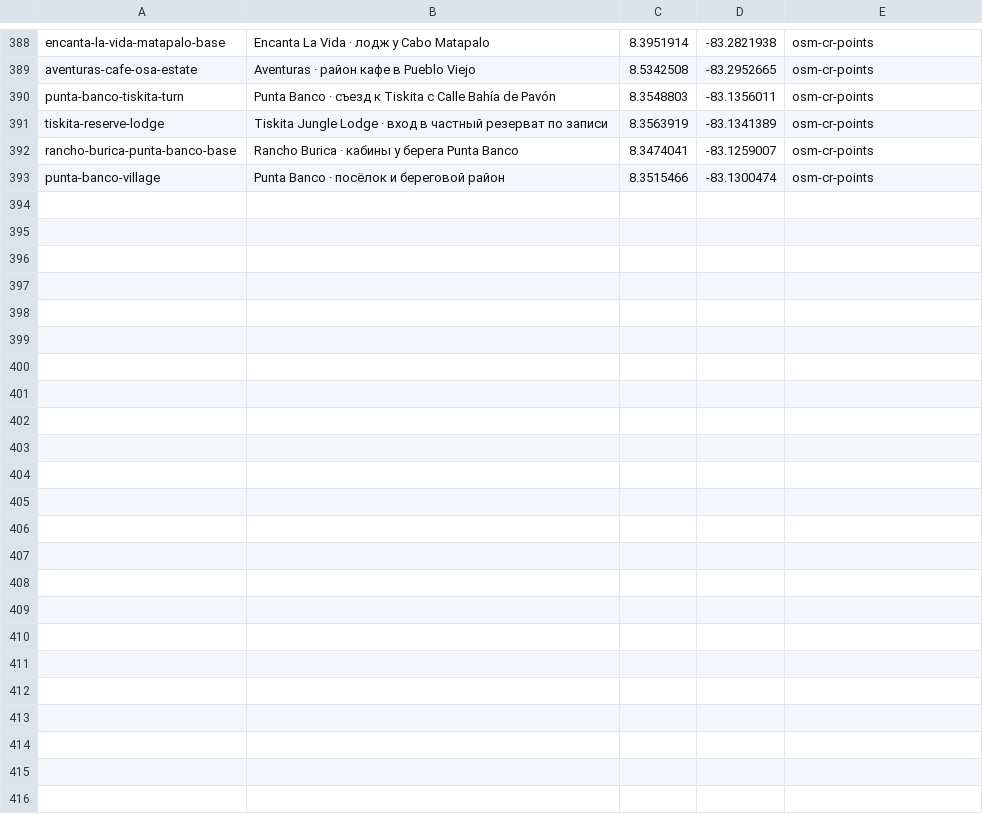
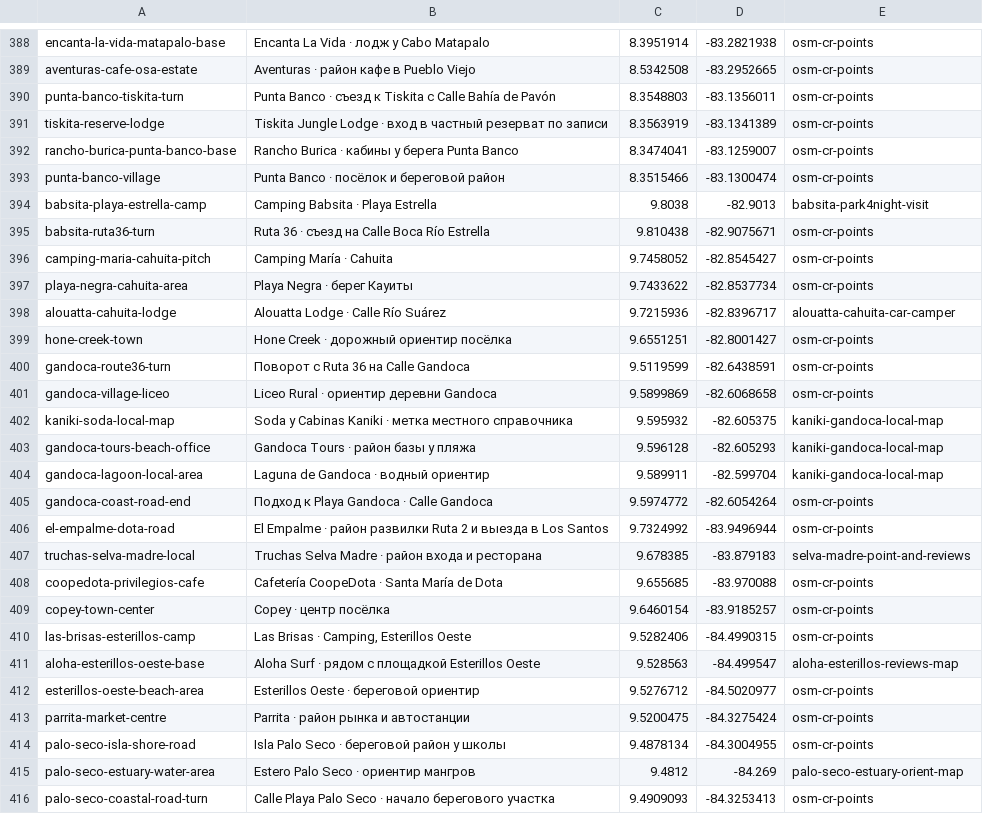
Before and after one commit to Paldd/costa-rica-travel-atlas, a TSV file: data/map-points.tsv, drawn as a sheet; only a part is shown, gaps mark what is left out; the diff names each change by its address in the sheet, - before the commit and + after, or states it on an @@ line.

Commit message:
Add vehicle camping weekends in Cahuita, Gandoca, Dota and Parrita

```diff
--- a/data/map-points.tsv
+++ b/data/map-points.tsv
+row 394: babsita-playa-estrella-camp | Camping Babsita · Playa Estrella | 9.8038 | -82.9013 | babsita-park4night-visit
+row 395: babsita-ruta36-turn | Ruta 36 · съезд на Calle Boca Río Estrella | 9.810438 | -82.9075671 | osm-cr-points
+row 396: camping-maria-cahuita-pitch | Camping María · Cahuita | 9.7458052 | -82.8545427 | osm-cr-points
+row 397: playa-negra-cahuita-area | Playa Negra · берег Кауиты | 9.7433622 | -82.8537734 | osm-cr-points
+row 398: alouatta-cahuita-lodge | Alouatta Lodge · Calle Río Suárez | 9.7215936 | -82.8396717 | alouatta-cahuita-car-camper
+row 399: hone-creek-town | Hone Creek · дорожный ориентир посёлка | 9.6551251 | -82.8001427 | osm-cr-points
+row 400: gandoca-route36-turn | Поворот с Ruta 36 на Calle Gandoca | 9.5119599 | -82.6438591 | osm-cr-points
+row 401: gandoca-village-liceo | Liceo Rural · ориентир деревни Gandoca | 9.5899869 | -82.6068658 | osm-cr-points
+row 402: kaniki-soda-local-map | Soda y Cabinas Kaniki · метка местного справочника | 9.595932 | -82.605375 | kaniki-gandoca-local-map
+row 403: gandoca-tours-beach-office | Gandoca Tours · район базы у пляжа | 9.596128 | -82.605293 | kaniki-gandoca-local-map
+row 404: gandoca-lagoon-local-area | Laguna de Gandoca · водный ориентир | 9.589911 | -82.599704 | kaniki-gandoca-local-map
+row 405: gandoca-coast-road-end | Подход к Playa Gandoca · Calle Gandoca | 9.5974772 | -82.6054264 | osm-cr-points
+row 406: el-empalme-dota-road | El Empalme · район развилки Ruta 2 и выезда в Los Santos | 9.7324992 | -83.9496944 | osm-cr-points
+row 407: truchas-selva-madre-local | Truchas Selva Madre · район входа и ресторана | 9.678385 | -83.879183 | selva-madre-point-and-reviews
+row 408: coopedota-privilegios-cafe | Cafetería CoopeDota · Santa María de Dota | 9.655685 | -83.970088 | osm-cr-points
+row 409: copey-town-center | Copey · центр посёлка | 9.6460154 | -83.9185257 | osm-cr-points
+row 410: las-brisas-esterillos-camp | Las Brisas · Camping, Esterillos Oeste | 9.5282406 | -84.4990315 | osm-cr-points
+row 411: aloha-esterillos-oeste-base | Aloha Surf · рядом с площадкой Esterillos Oeste | 9.528563 | -84.499547 | aloha-esterillos-reviews-map
+row 412: esterillos-oeste-beach-area | Esterillos Oeste · береговой ориентир | 9.5276712 | -84.5020977 | osm-cr-points
+row 413: parrita-market-centre | Parrita · район рынка и автостанции | 9.5200475 | -84.3275424 | osm-cr-points
+row 414: palo-seco-isla-shore-road | Isla Palo Seco · береговой район у школы | 9.4878134 | -84.3004955 | osm-cr-points
+row 415: palo-seco-estuary-water-area | Estero Palo Seco · ориентир мангров | 9.4812 | -84.269 | palo-seco-estuary-orient-map
+row 416: palo-seco-coastal-road-turn | Calle Playa Palo Seco · начало берегового участка | 9.4909093 | -84.3253413 | osm-cr-points
```
Also changed, not shown: data/checks.tsv, 12 other files.
